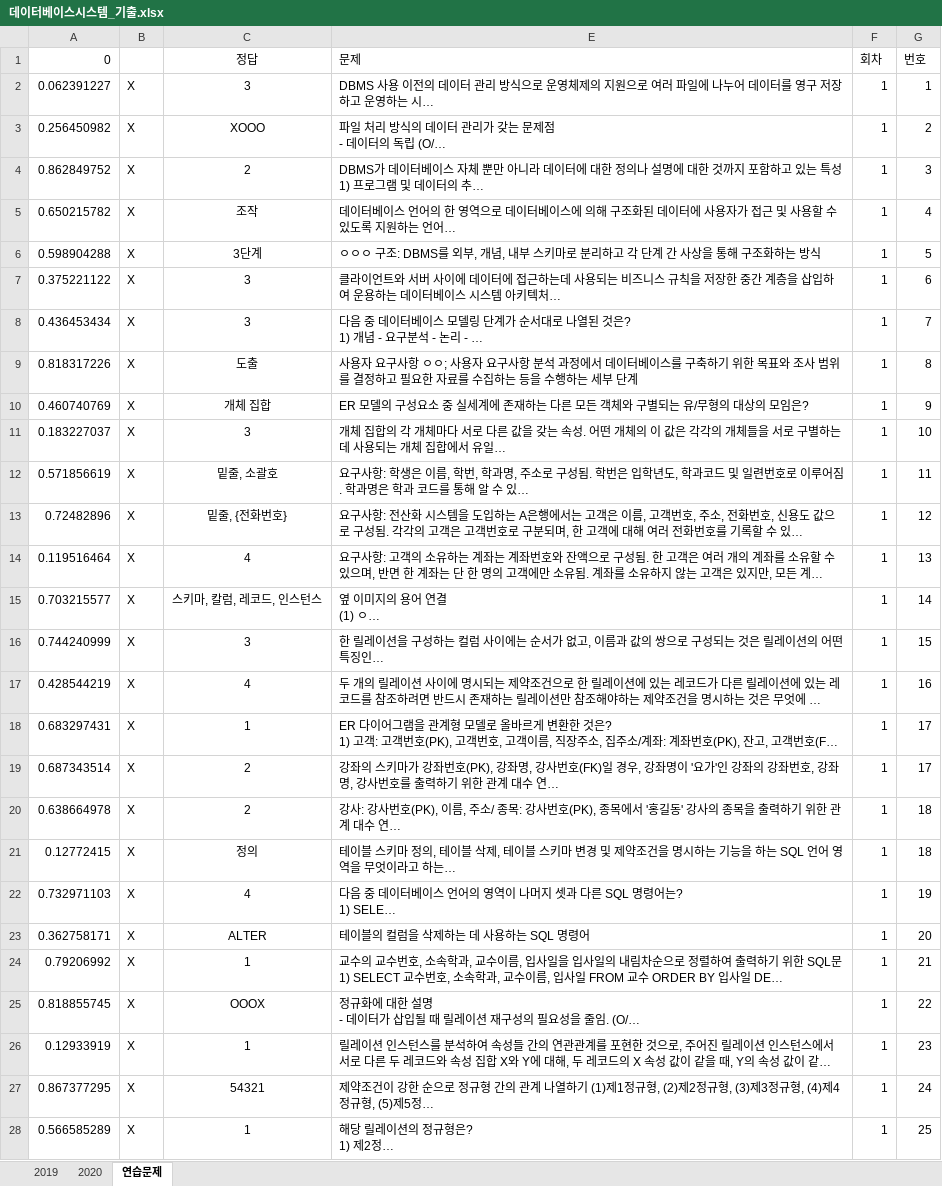
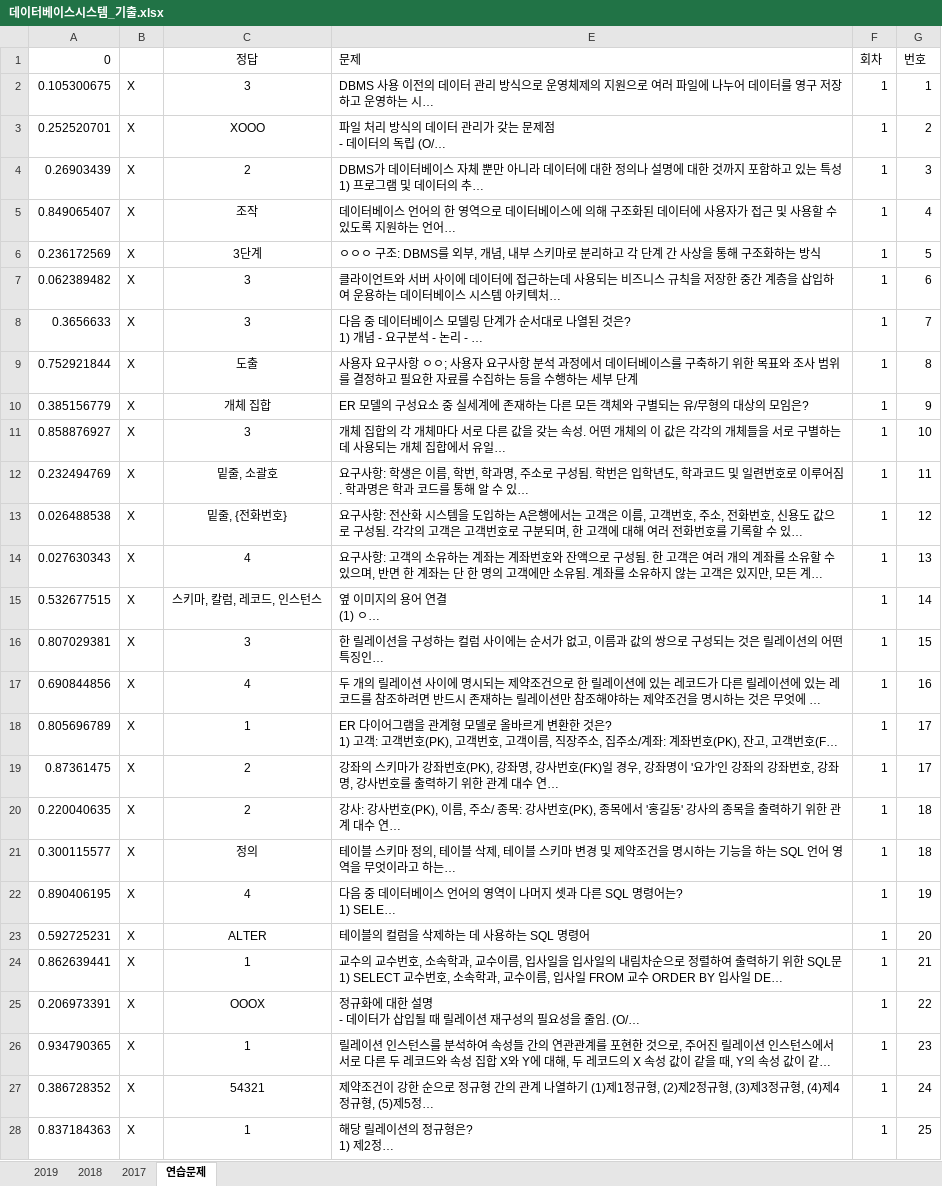
Before and after one commit to umingming/FinalExam, an Excel workbook: 3-1/데이터베이스시스템_기출.xlsx, sheet 연습문제, drawn as a sheet; only a part is shown; long unchanged cells end in …; values as stored, in another font and other column widths than the file's, no borders; charts and pictures not drawn; the diff covers the shown part only; the diff names each change by its address in the sheet, - before the commit and + after, or states it on an @@ line.

```diff
--- a/3-1/데이터베이스시스템_기출.xlsx (sheet 연습문제)
+++ b/3-1/데이터베이스시스템_기출.xlsx (sheet 연습문제)
-sheet tab: 2020
+sheet tab: 2018
+sheet tab: 2017
-A2 (0): 0.062391227
+A2 (0): 0.105300675
-A3 (0): 0.256450982
+A3 (0): 0.252520701
-A4 (0): 0.862849752
+A4 (0): 0.26903439
-A5 (0): 0.650215782
+A5 (0): 0.849065407
-A6 (0): 0.598904288
+A6 (0): 0.236172569
-A7 (0): 0.375221122
+A7 (0): 0.062389482
-A8 (0): 0.436453434
+A8 (0): 0.3656633
-A9 (0): 0.818317226
+A9 (0): 0.752921844
-A10 (0): 0.460740769
+A10 (0): 0.385156779
-A11 (0): 0.183227037
+A11 (0): 0.858876927
-A12 (0): 0.571856619
+A12 (0): 0.232494769
-A13 (0): 0.72482896
+A13 (0): 0.026488538
-A14 (0): 0.119516464
+A14 (0): 0.027630343
-A15 (0): 0.703215577
+A15 (0): 0.532677515
-A16 (0): 0.744240999
+A16 (0): 0.807029381
-A17 (0): 0.428544219
+A17 (0): 0.690844856
-A18 (0): 0.683297431
+A18 (0): 0.805696789
-A19 (0): 0.687343514
+A19 (0): 0.87361475
-A20 (0): 0.638664978
+A20 (0): 0.220040635
-A21 (0): 0.12772415
+A21 (0): 0.300115577
-A22 (0): 0.732971103
+A22 (0): 0.890406195
-A23 (0): 0.362758171
+A23 (0): 0.592725231
-A24 (0): 0.79206992
+A24 (0): 0.862639441
-A25 (0): 0.818855745
+A25 (0): 0.206973391
-A26 (0): 0.12933919
+A26 (0): 0.934790365
-A27 (0): 0.867377295
+A27 (0): 0.386728352
-A28 (0): 0.566585289
+A28 (0): 0.837184363
```
Also changed, not shown: 19 edited cells elsewhere in this sheet, sheet 2019, sheet 2018, charts or pictures.
